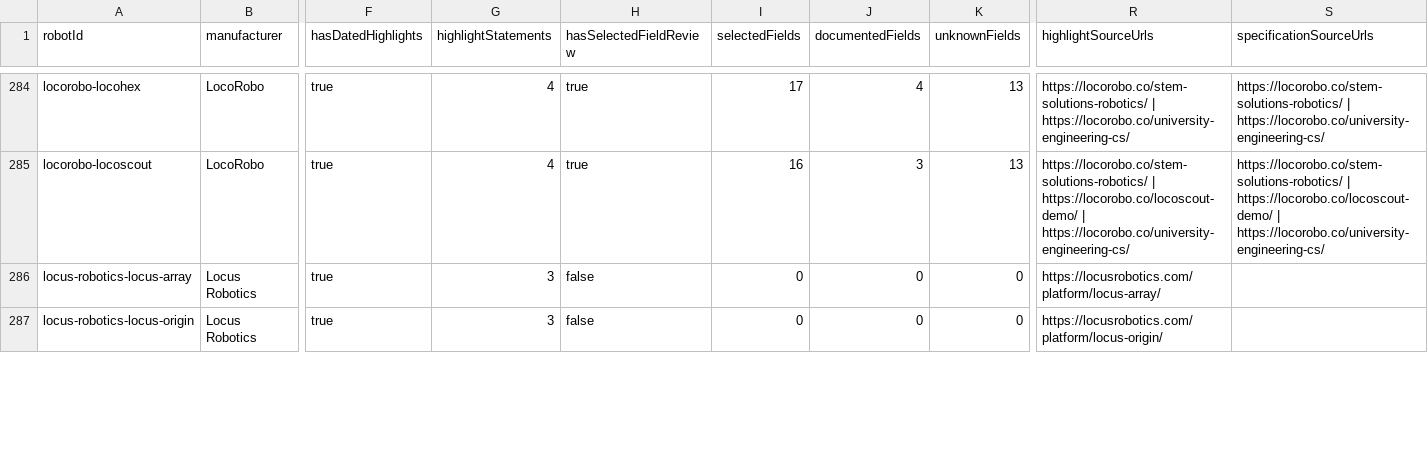
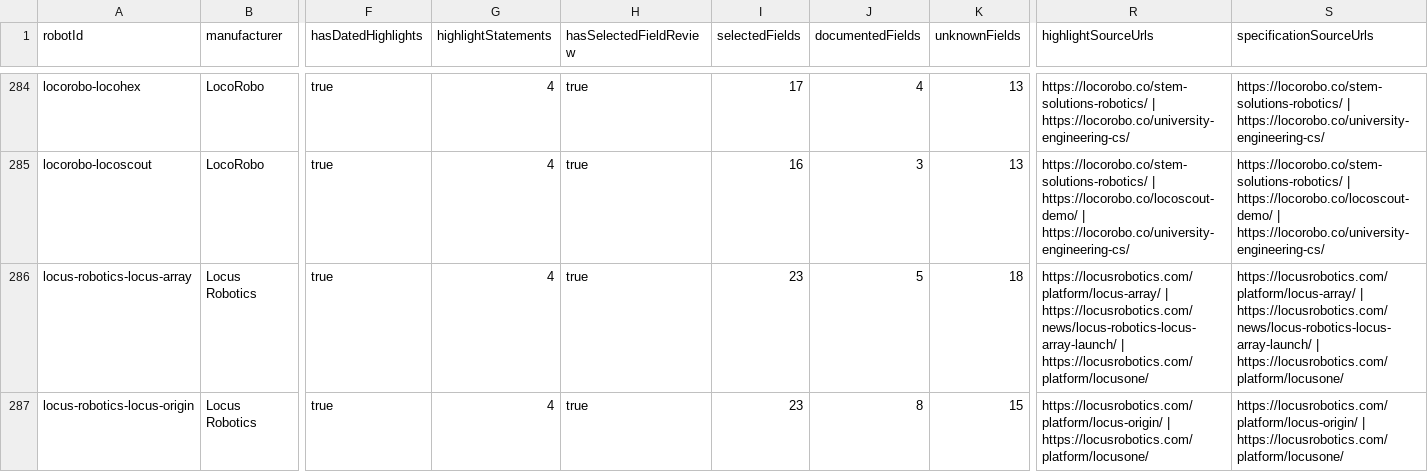
Before and after one commit to Huskynarr/robotics-directory, a CSV file: data/competitors/robot-research-queue.csv, drawn as a sheet; only a part is shown, gaps mark what is left out; the diff covers the shown part only; the diff names each change by its address in the sheet, - before the commit and + after, or states it on an @@ line.

```diff
--- a/data/competitors/robot-research-queue.csv
+++ b/data/competitors/robot-research-queue.csv
-G286:G287 (highlightStatements): 3
+G286:G287 (highlightStatements): 4
-H286:H287 (hasSelectedFieldReview): false
+H286:H287 (hasSelectedFieldReview): true
-I286:I287 (selectedFields): 0
+I286:I287 (selectedFields): 23
-J286 (documentedFields): 0
+J286 (documentedFields): 5
-K286 (unknownFields): 0
+K286 (unknownFields): 18
-R286 (highlightSourceUrls): https://locusrobotics.com/platform/locus-array/
+R286 (highlightSourceUrls): https://locusrobotics.com/platform/locus-array/ | https://locusrobotics.com/news/locus-robotics-locus-array-launch/ | https://locusrobotics.com/platform/locusone/
-S286 (specificationSourceUrls): (empty)
+S286 (specificationSourceUrls): https://locusrobotics.com/platform/locus-array/ | https://locusrobotics.com/news/locus-robotics-locus-array-launch/ | https://locusrobotics.com/platform/locusone/
-J287 (documentedFields): 0
+J287 (documentedFields): 8
-K287 (unknownFields): 0
+K287 (unknownFields): 15
-R287 (highlightSourceUrls): https://locusrobotics.com/platform/locus-origin/
+R287 (highlightSourceUrls): https://locusrobotics.com/platform/locus-origin/ | https://locusrobotics.com/platform/locusone/
-S287 (specificationSourceUrls): (empty)
+S287 (specificationSourceUrls): https://locusrobotics.com/platform/locus-origin/ | https://locusrobotics.com/platform/locusone/
```
Also changed, not shown: 31 edited cells elsewhere in this file, data/commercial.csv, data/competitors/company-review.csv, 11 other files.
